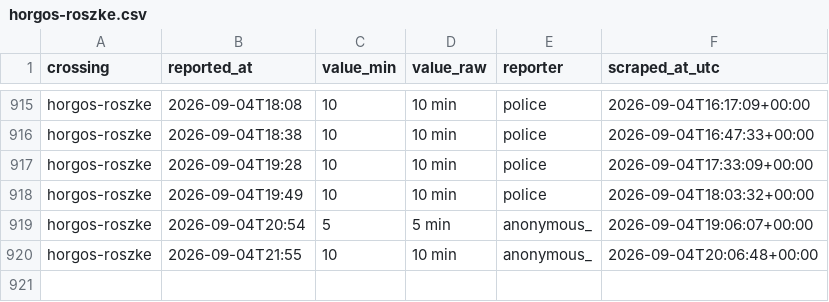
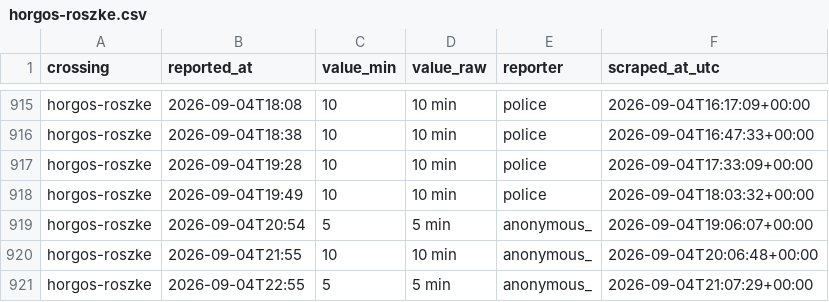
Before and after one commit to brankojosipovic/border-wait, a CSV file: data/horgos-roszke.csv, drawn as a sheet; only a part is shown, gaps mark what is left out; the diff names each change by its address in the sheet, - before the commit and + after, or states it on an @@ line.

```diff
--- a/data/horgos-roszke.csv
+++ b/data/horgos-roszke.csv
+row 921: horgos-roszke | 2026-09-04T22:55 | 5 | 5 min | anonymous_ | 2026-09-04T21:07:29+00:00
```
Also changed, not shown: data/kelebija-tompa.csv, data/roszke-horgos.csv, 2 other files.
